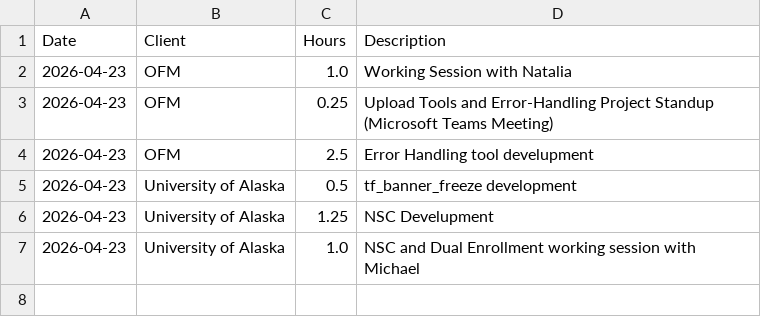
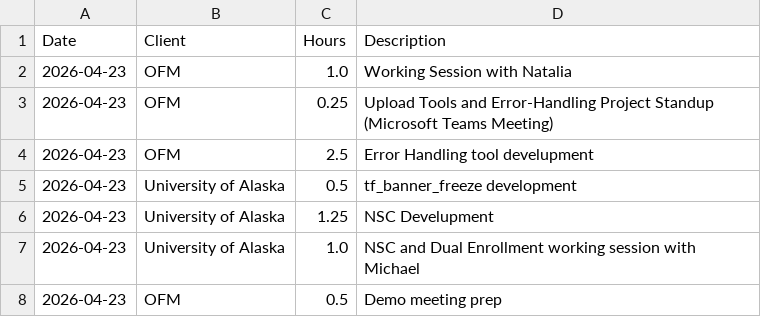
Before and after one commit to cole-nash-plante/hours_app, a CSV file: data/unentered_hours.csv, drawn as a sheet.

Commit message:
Added new unentered hours

```diff
--- a/data/unentered_hours.csv
+++ b/data/unentered_hours.csv
@@ -7 +7,2 @@ Date,Client,Hours,Description
 2026-04-23,University of Alaska,1.0,NSC and Dual Enrollment working session with Michael
+2026-04-23,OFM,0.5,Demo meeting prep
```
